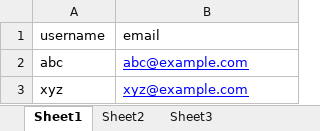
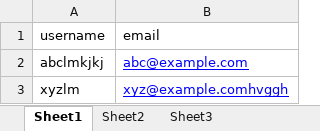
Before and after one commit to nischalashashidhar/React-Redux-Apps, an Excel workbook: to_do_eg/test.xlsx, sheet Sheet1, drawn as a sheet; values as stored, in another font and other column widths than the file's, no borders; removed rows and columns are numbered as before the commit, all else as after; the diff names each change by its address in the sheet, - before the commit and + after, or states it on an @@ line.

Commit message:
jdhsf

```diff
--- a/to_do_eg/test.xlsx (sheet Sheet1)
+++ b/to_do_eg/test.xlsx (sheet Sheet1)
-A2 (username): abc
+A2 (username): abclmkjkj
-row 3: xyz | xyz@example.com
+row 3: xyzlm | xyz@example.comhvggh
```
